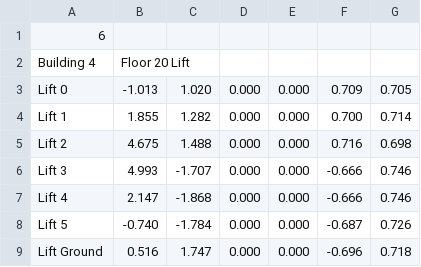
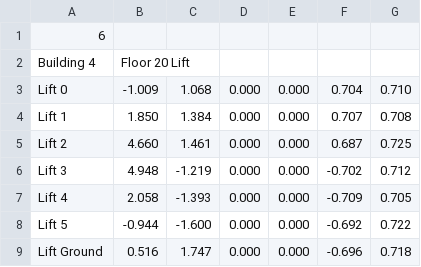
Before and after one commit to saxonia/ros-miltbot, a CSV file: universal-platform/miltbot_map/waypoint/build4_f20lift.csv, drawn as a sheet.

Commit message:
Miltbot: Add fin1

```diff
--- a/universal-platform/miltbot_map/waypoint/build4_f20lift.csv
+++ b/universal-platform/miltbot_map/waypoint/build4_f20lift.csv
@@ -2,8 +2,8 @@
 "Building 4", "Floor 20 Lift"
-"Lift 0", -1.013, 1.020, 0.000, 0.000, 0.709, 0.705
-"Lift 1", 1.855, 1.282, 0.000, 0.000, 0.700, 0.714
-"Lift 2", 4.675, 1.488, 0.000, 0.000, 0.716, 0.698
-"Lift 3", 4.993, -1.707, 0.000, 0.000, -0.666, 0.746
-"Lift 4", 2.147, -1.868, 0.000, 0.000, -0.666, 0.746
-"Lift 5", -0.740, -1.784, 0.000, 0.000, -0.687, 0.726
+"Lift 0", -1.009, 1.068, 0.000, 0.000, 0.704, 0.710
+"Lift 1", 1.850, 1.384, 0.000, 0.000, 0.707, 0.708
+"Lift 2", 4.660, 1.461, 0.000, 0.000, 0.687, 0.725
+"Lift 3", 4.948, -1.219, 0.000, 0.000, -0.702, 0.712
+"Lift 4", 2.058, -1.393, 0.000, 0.000, -0.709, 0.705
+"Lift 5", -0.944, -1.600, 0.000, 0.000, -0.692, 0.722
 "Lift Ground", 0.516, 1.747, 0.000, 0.000, -0.696, 0.718
```
Also changed, not shown: 8 other files.
